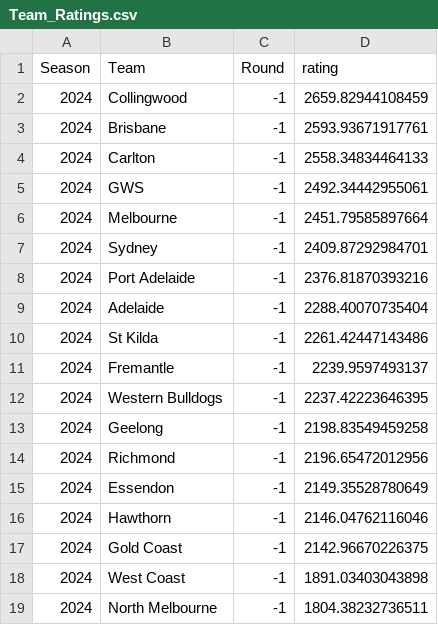
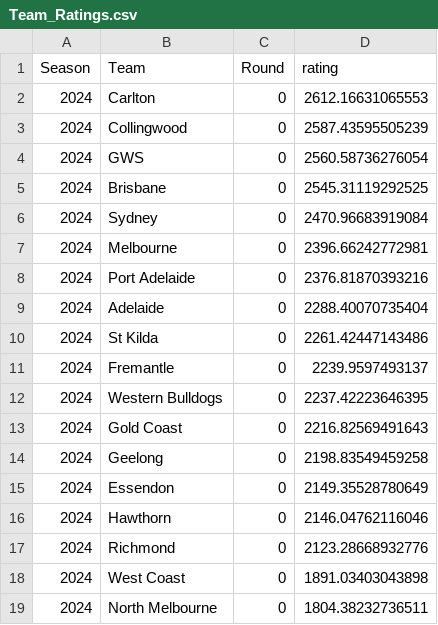
Before and after one commit to mitch-mooney/AFL_Predictions, a CSV file: csv_files/Team_Ratings.csv, drawn as a sheet.

```diff
--- a/csv_files/Team_Ratings.csv
+++ b/csv_files/Team_Ratings.csv
@@ -1,19 +1,19 @@
 "Season","Team","Round","rating"
-2024,"Collingwood",-1,2659.82944108459
-2024,"Brisbane",-1,2593.93671917761
-2024,"Carlton",-1,2558.34834464133
-2024,"GWS",-1,2492.34442955061
-2024,"Melbourne",-1,2451.79585897664
-2024,"Sydney",-1,2409.87292984701
-2024,"Port Adelaide",-1,2376.81870393216
-2024,"Adelaide",-1,2288.40070735404
-2024,"St Kilda",-1,2261.42447143486
-2024,"Fremantle",-1,2239.9597493137
-2024,"Western Bulldogs",-1,2237.42223646395
-2024,"Geelong",-1,2198.83549459258
-2024,"Richmond",-1,2196.65472012956
-2024,"Essendon",-1,2149.35528780649
-2024,"Hawthorn",-1,2146.04762116046
-2024,"Gold Coast",-1,2142.96670226375
-2024,"West Coast",-1,1891.03403043898
-2024,"North Melbourne",-1,1804.38232736511
+2024,"Carlton",0,2612.16631065553
+2024,"Collingwood",0,2587.43595505239
+2024,"GWS",0,2560.58736276054
+2024,"Brisbane",0,2545.31119292525
+2024,"Sydney",0,2470.96683919084
+2024,"Melbourne",0,2396.66242772981
+2024,"Port Adelaide",0,2376.81870393216
+2024,"Adelaide",0,2288.40070735404
+2024,"St Kilda",0,2261.42447143486
+2024,"Fremantle",0,2239.9597493137
+2024,"Western Bulldogs",0,2237.42223646395
+2024,"Gold Coast",0,2216.82569491643
+2024,"Geelong",0,2198.83549459258
+2024,"Essendon",0,2149.35528780649
+2024,"Hawthorn",0,2146.04762116046
+2024,"Richmond",0,2123.28668932776
+2024,"West Coast",0,1891.03403043898
+2024,"North Melbourne",0,1804.38232736511
```
Also changed, not shown: csv_files/round_predictions.csv, 1 other file.
